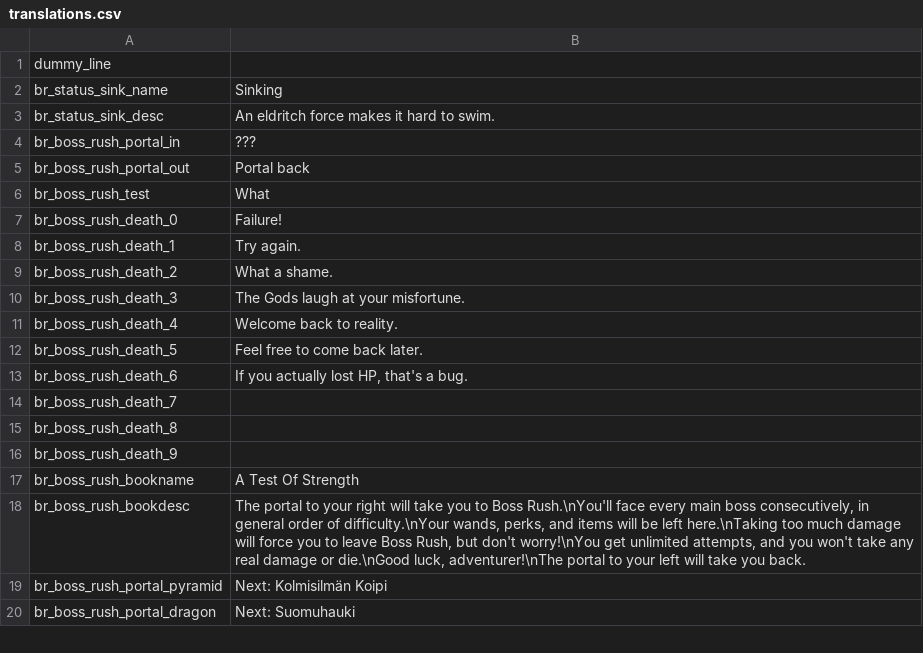
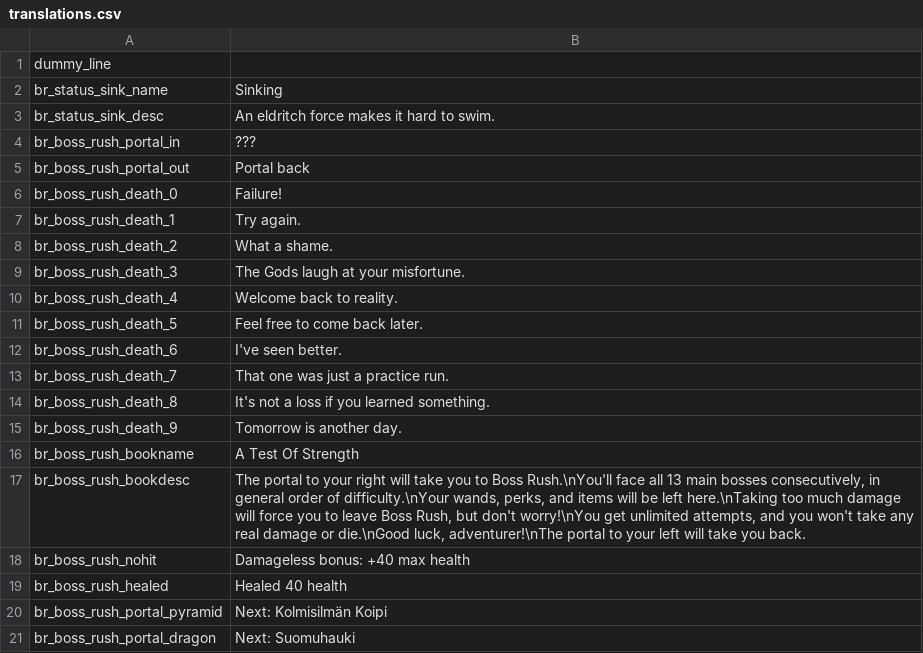
Before and after one commit to GrahamBurgers/BossReworks, a CSV file: translations.csv, drawn as a sheet; only a part is shown.

```diff
--- a/translations.csv
+++ b/translations.csv
@@ -5,3 +5,2 @@ br_boss_rush_portal_in,"???",,,,,,,,,,,,,
 br_boss_rush_portal_out,"Portal back",,,,,,,,,,,,,
-br_boss_rush_test,"What",,,,,,,,,,,,,
 br_boss_rush_death_0,"Failure!",,,,,,,,,,,,,
@@ -12,8 +11,10 @@ br_boss_rush_death_4,"Welcome back to reality.",,,,,,,,,,,,,
 br_boss_rush_death_5,"Feel free to come back later.",,,,,,,,,,,,,
-br_boss_rush_death_6,"If you actually lost HP, that's a bug.",,,,,,,,,,,,,
-br_boss_rush_death_7,"",,,,,,,,,,,,,
-br_boss_rush_death_8,"",,,,,,,,,,,,,
-br_boss_rush_death_9,"",,,,,,,,,,,,,
+br_boss_rush_death_6,"I've seen better.",,,,,,,,,,,,,
+br_boss_rush_death_7,"That one was just a practice run.",,,,,,,,,,,,,
+br_boss_rush_death_8,"It's not a loss if you learned something.",,,,,,,,,,,,,
+br_boss_rush_death_9,"Tomorrow is another day.",,,,,,,,,,,,,
 br_boss_rush_bookname,"A Test Of Strength",,,,,,,,,,,,,
-br_boss_rush_bookdesc,"The portal to your right will take you to Boss Rush.\nYou'll face every main boss consecutively, in general order of difficulty.\nYour wands, perks, and items will be left here.\nTaking too much damage will force you to leave Boss Rush, but don't worry!\nYou get unlimited attempts, and you won't take any real damage or die.\nGood luck, adventurer!\nThe portal to your left will take you back.",,,,,,,,,,,,,
+br_boss_rush_bookdesc,"The portal to your right will take you to Boss Rush.\nYou'll face all 13 main bosses consecutively, in general order of difficulty.\nYour wands, perks, and items will be left here.\nTaking too much damage will force you to leave Boss Rush, but don't worry!\nYou get unlimited attempts, and you won't take any real damage or die.\nGood luck, adventurer!\nThe portal to your left will take you back.",,,,,,,,,,,,,
+br_boss_rush_nohit,"Damageless bonus: +40 max health",,,,,,,,,,,,,
+br_boss_rush_healed,"Healed 40 health",,,,,,,,,,,,,
 br_boss_rush_portal_pyramid,"Next: Kolmisilmän Koipi",,,,,,,,,,,,,
```
Also changed, not shown: 19 other files.
